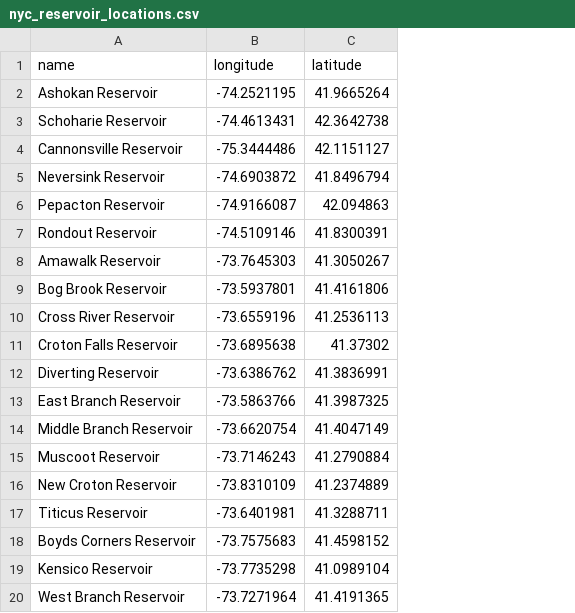
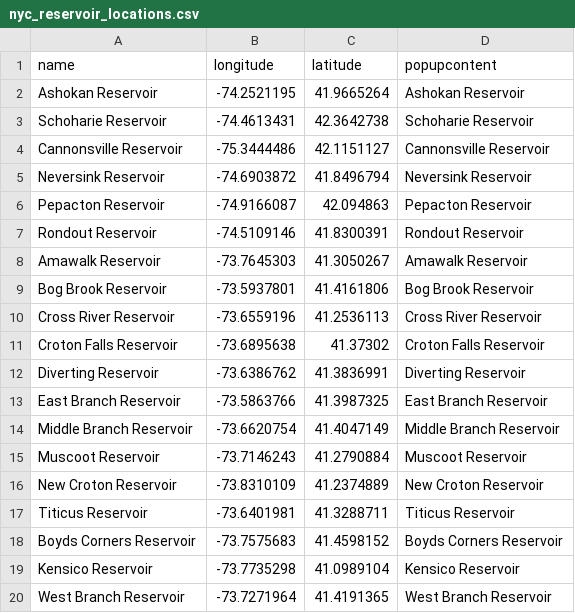
Before and after one commit to lindseyfrances/IPK, a CSV file: app/data/nyc_reservoir_locations.csv, drawn as a sheet; the diff names each change by its address in the sheet, - before the commit and + after, or states it on an @@ line.

Commit message:
introduced redux to listen for changes and implemented basic, yet very fickle popup over reservoir data set

```diff
--- a/app/data/nyc_reservoir_locations.csv
+++ b/app/data/nyc_reservoir_locations.csv
+column D (popupcontent), rows 2-20: Ashokan Reservoir | Schoharie Reservoir | Cannonsville Reservoir | Neversink Reservoir | Pepacton Reservoir | Rondout Reservoir | Amawalk Reservoir | Bog Brook Reservoir | Cross River Reservoir | Croton Falls Reservoir | Diverting Reservoir | East Branch Reservoir | Middle Branch Reservoir | Muscoot Reservoir | New Croton Reservoir | Titicus Reservoir | Boyds Corners Reservoir | Kensico Reservoir | West Branch Reservoir
```
Also changed, not shown: 15 other files.
